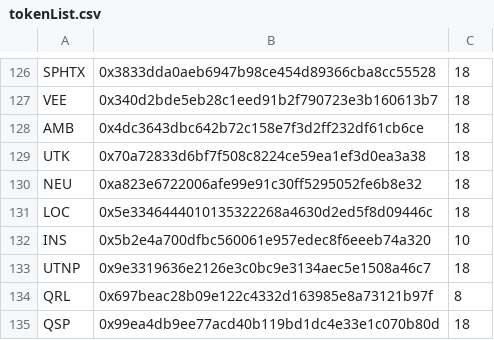
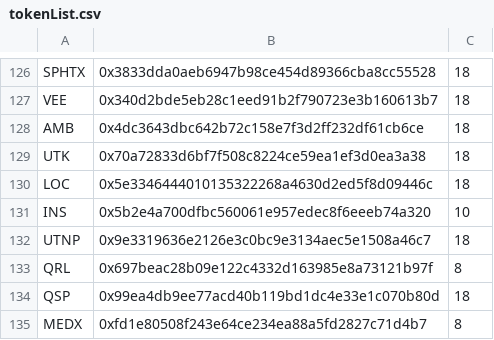
Before and after one commit to button-tech/utils-eth-tokens-getter, a CSV file: token-list/tokenList.csv, drawn as a sheet; only a part is shown, gaps mark what is left out; the shorter side is filled out with more unchanged rows; the diff names each change by its address in the sheet, - before the commit and + after, or states it on an @@ line.

```diff
--- a/token-list/tokenList.csv
+++ b/token-list/tokenList.csv
-row 130: NEU | 0xa823e6722006afe99e91c30ff5295052fe6b8e32 | 18
```
Also changed, not shown: 1 other file.
